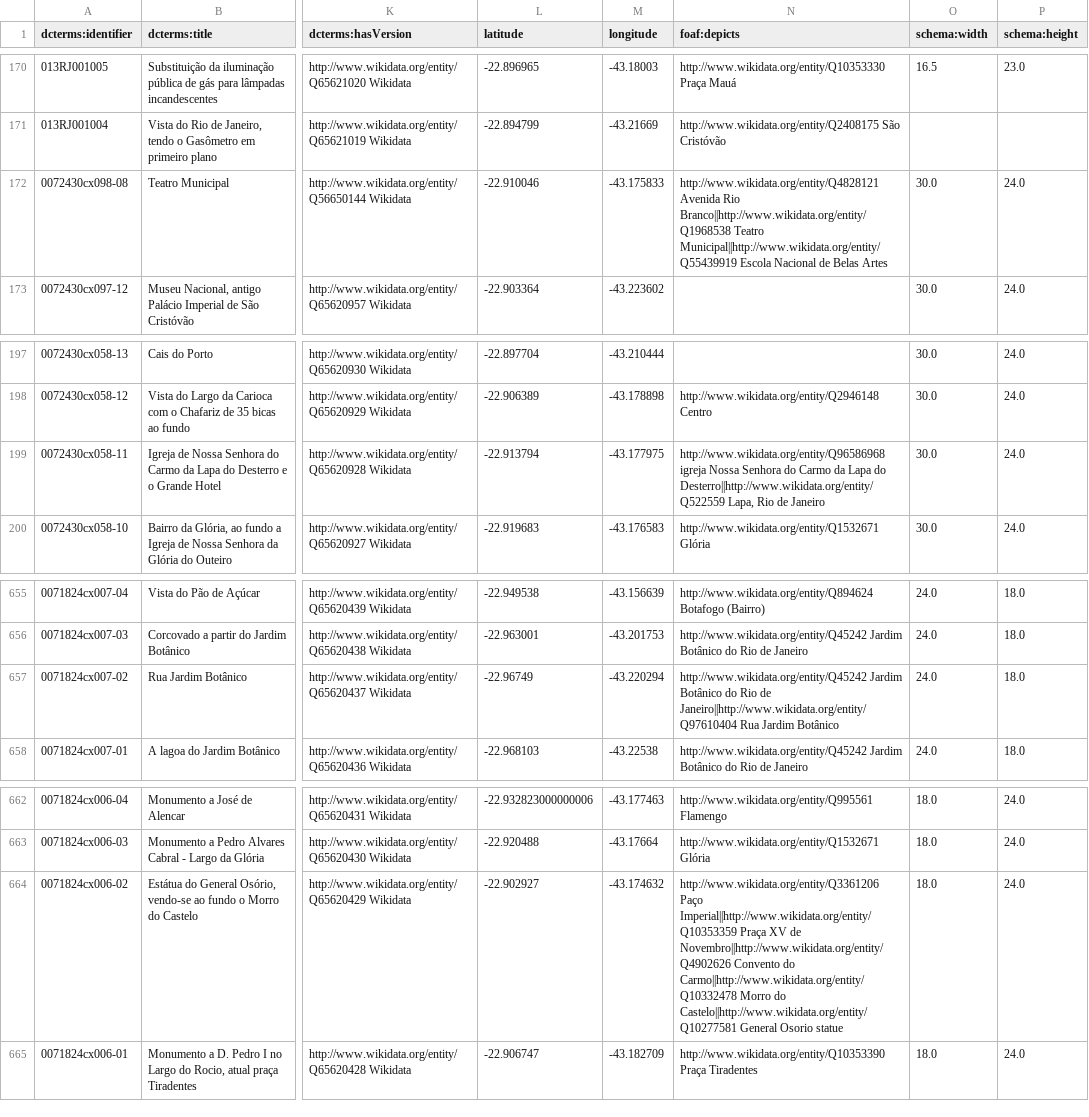
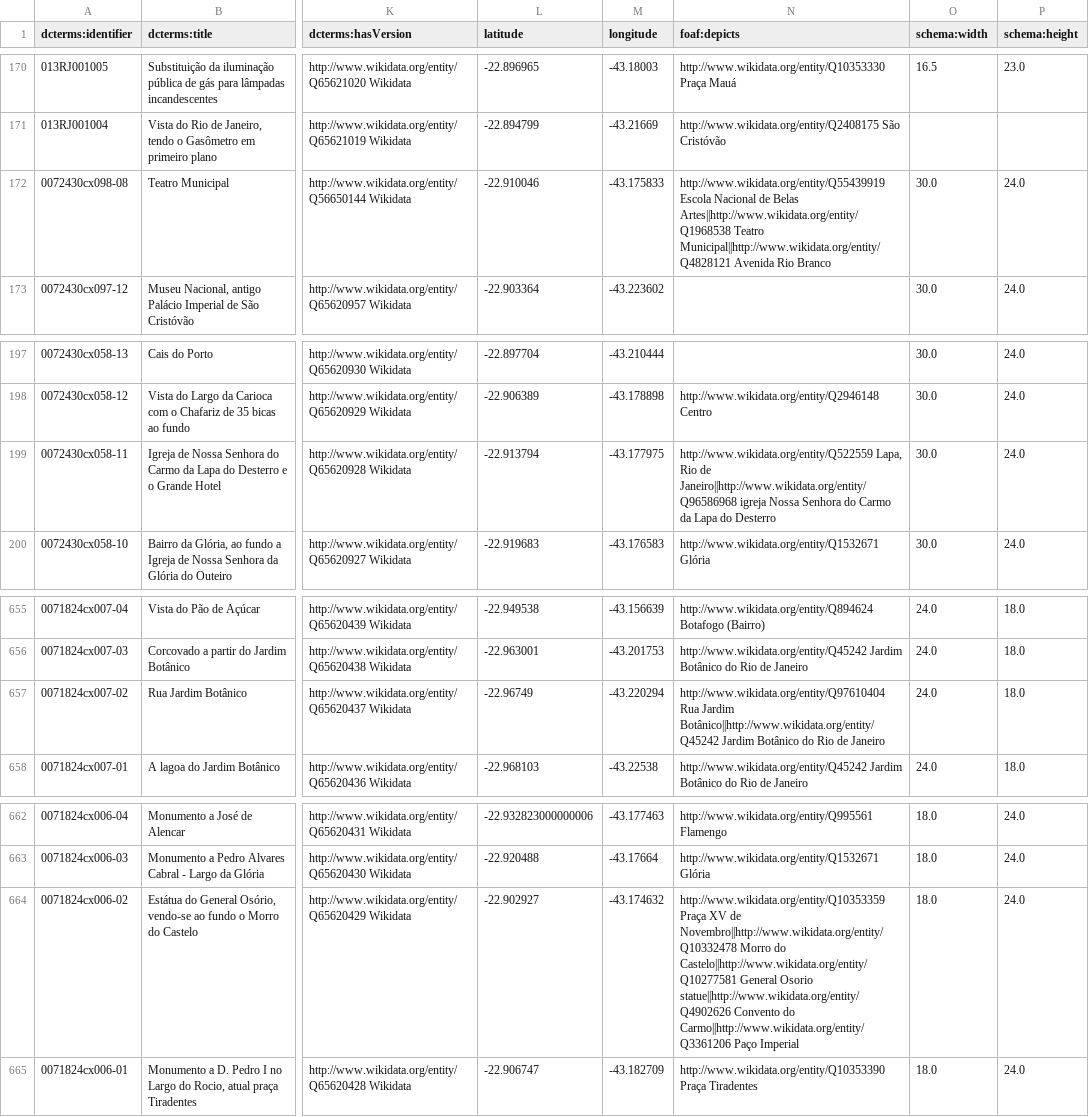
Before and after one commit to imaginerio/imaginerio-etl, a CSV file: src/data-out/import-omeka.csv, drawn as a sheet; only a part is shown, gaps mark what is left out; the diff names each change by its address in the sheet, - before the commit and + after, or states it on an @@ line.

```diff
--- a/src/data-out/import-omeka.csv
+++ b/src/data-out/import-omeka.csv
-N172 (foaf:depicts): http://www.wikidata.org/entity/Q4828121 Avenida Rio Branco||http://www.wikidata.org/entity/Q1968538 Teatro Municipal||http://www.wikidata.org/entity/Q55439919 Escola Nacional de Belas Artes
+N172 (foaf:depicts): http://www.wikidata.org/entity/Q55439919 Escola Nacional de Belas Artes||http://www.wikidata.org/entity/Q1968538 Teatro Municipal||http://www.wikidata.org/entity/Q4828121 Avenida Rio Branco
-N199 (foaf:depicts): http://www.wikidata.org/entity/Q96586968 igreja Nossa Senhora do Carmo da Lapa do Desterro||http://www.wikidata.org/entity/Q522559 Lapa, Rio de Janeiro
+N199 (foaf:depicts): http://www.wikidata.org/entity/Q522559 Lapa, Rio de Janeiro||http://www.wikidata.org/entity/Q96586968 igreja Nossa Senhora do Carmo da Lapa do Desterro
-N657 (foaf:depicts): http://www.wikidata.org/entity/Q45242 Jardim Botânico do Rio de Janeiro||http://www.wikidata.org/entity/Q97610404 Rua Jardim Botânico
+N657 (foaf:depicts): http://www.wikidata.org/entity/Q97610404 Rua Jardim Botânico||http://www.wikidata.org/entity/Q45242 Jardim Botânico do Rio de Janeiro
-N664 (foaf:depicts): http://www.wikidata.org/entity/Q3361206 Paço Imperial||http://www.wikidata.org/entity/Q10353359 Praça XV de Novembro||http://www.wikidata.org/entity/Q4902626 Convento do Carmo||http://www.wikidata.org/entity/Q10332478 Morro do Castelo||http://www.wikidata.org/entity/Q10277581 General Osorio statue
+N664 (foaf:depicts): http://www.wikidata.org/entity/Q10353359 Praça XV de Novembro||http://www.wikidata.org/entity/Q10332478 Morro do Castelo||http://www.wikidata.org/entity/Q10277581 General Osorio statue||http://www.wikidata.org/entity/Q4902626 Convento do Carmo||http://www.wikidata.org/entity/Q3361206 Paço Imperial
```
Also changed, not shown: src/data-out/api-omeka.csv, src/data-out/api-wikidata.csv, 9 other files.
